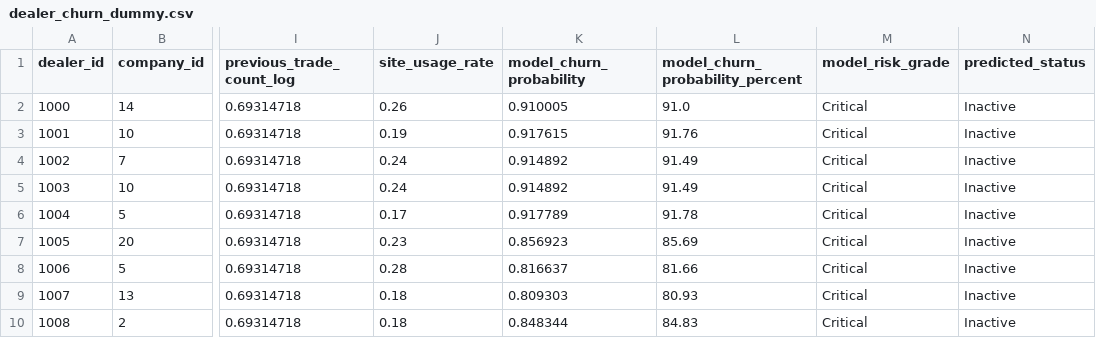
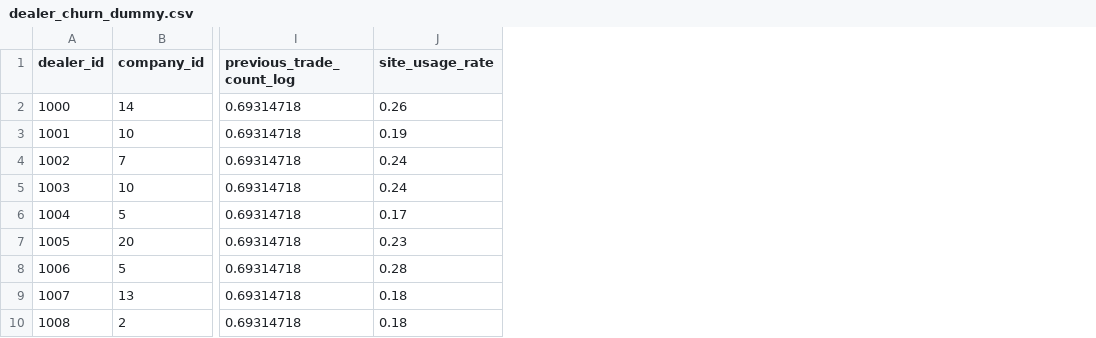
Before and after one commit to minsushin-kor/kosmo_project_01, a CSV file: dataset/dummy_output/dealer_churn_dummy.csv, drawn as a sheet; only a part is shown, gaps mark what is left out; the diff names each change by its address in the sheet, - before the commit and + after, or states it on an @@ line.

```diff
--- a/dataset/dummy_output/dealer_churn_dummy.csv
+++ b/dataset/dummy_output/dealer_churn_dummy.csv
-column K (model_churn_probability), rows 2-10: 0.910005 | 0.917615 | 0.914892 | 0.914892 | 0.917789 | 0.856923 | 0.816637 | 0.809303 | 0.848344
-column L (model_churn_probability_percent), rows 2-10: 91.0 | 91.76 | 91.49 | 91.49 | 91.78 | 85.69 | 81.66 | 80.93 | 84.83
-column M (model_risk_grade), rows 2-10: all Critical
-column N (predicted_status), rows 2-10: all Inactive
```
Also changed, not shown: dataset/dummy_output/company_churn_dummy.csv, 11 other files.
